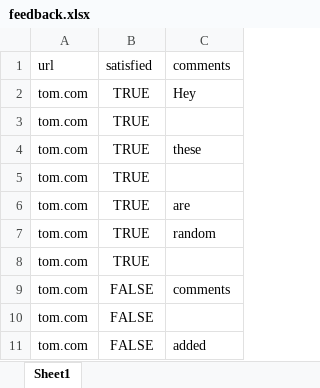
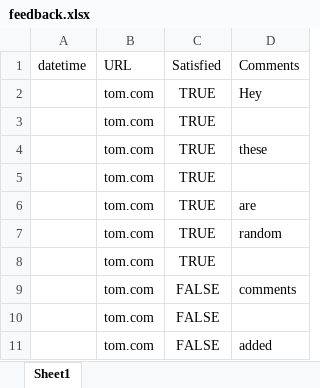
Before and after one commit to tomdoughty/feedback-analysis-tool, an Excel workbook: feedback.xlsx, sheet Sheet1, drawn as a sheet; only a part is shown; values as stored, in another font and other column widths than the file's, no borders; removed rows and columns are numbered as before the commit, all else as after; the diff names each change by its address in the sheet, - before the commit and + after, or states it on an @@ line.

```diff
--- a/feedback.xlsx (sheet Sheet1)
+++ b/feedback.xlsx (sheet Sheet1)
+column A, empty
-row 1: url | satisfied | comments
+row 1: datetime | URL | Satisfied | Comments
```
Also changed, not shown: 4 other files.
